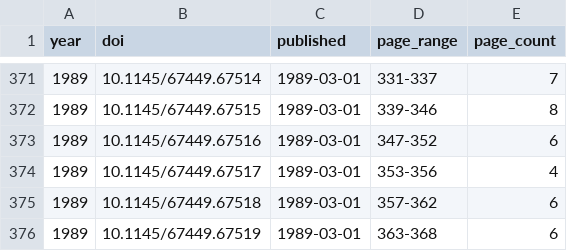
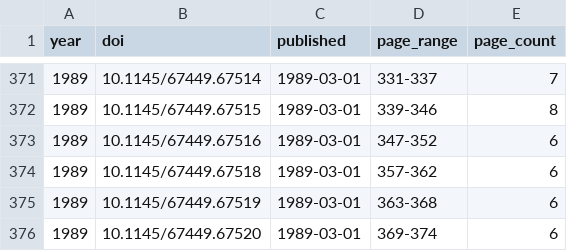
Before and after one commit to henningpohl/CHI-Metadata, a CSV file: analysis/paperinfos.csv, drawn as a sheet; only a part is shown, gaps mark what is left out; the shorter side is filled out with more unchanged rows; the diff names each change by its address in the sheet, - before the commit and + after, or states it on an @@ line.

```diff
--- a/analysis/paperinfos.csv
+++ b/analysis/paperinfos.csv
-row 374: 1989 | 10.1145/67449.67517 | 1989-03-01 | 353-356 | 4
```
Also changed, not shown: augmentation/affiliation_fixes.csv, scraping/exclude_list.csv, 3 other files.
